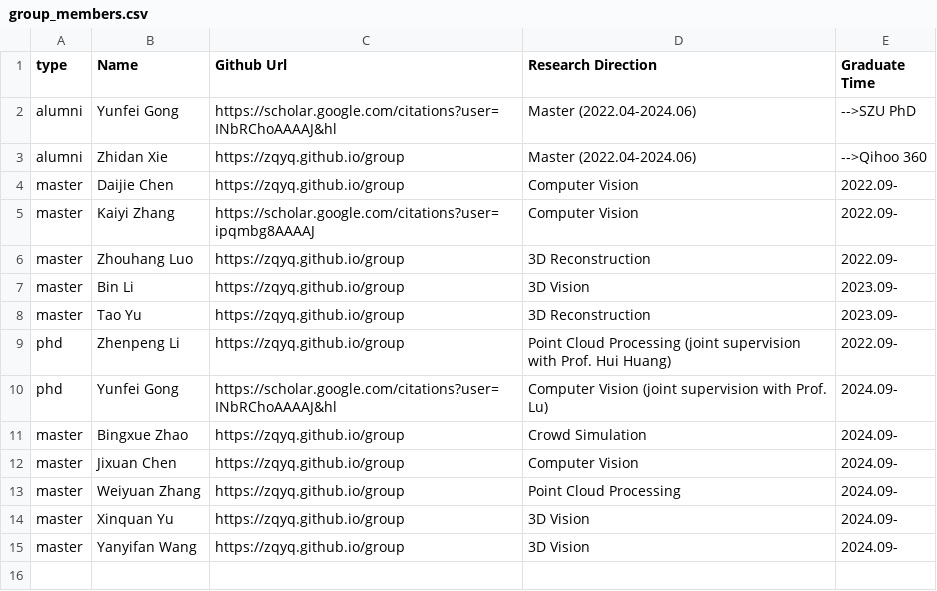
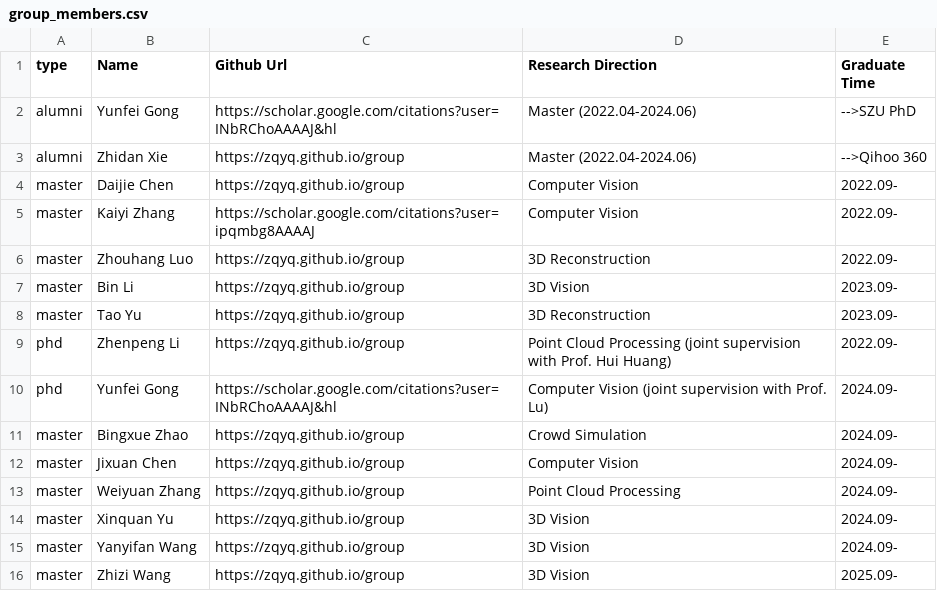
Before and after one commit to zqyq/zqyq.github.io, a CSV file: group/group_members.csv, drawn as a sheet; the diff names each change by its address in the sheet, - before the commit and + after, or states it on an @@ line.

Commit message:
Update group_members.csv

```diff
--- a/group/group_members.csv
+++ b/group/group_members.csv
+row 16: master | Zhizi Wang | https://zqyq.github.io/group | 3D Vision | 2025.09-
```
